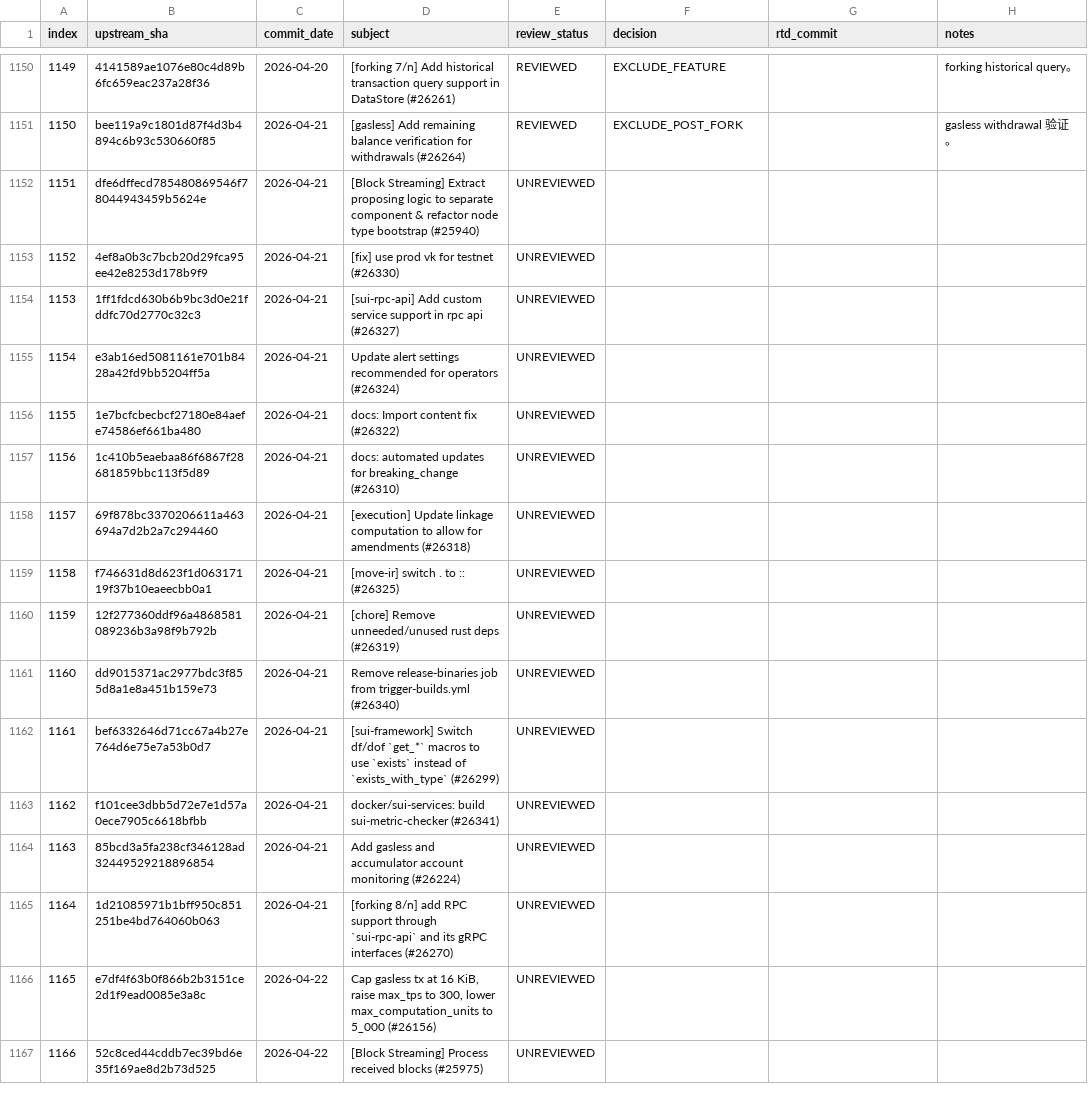
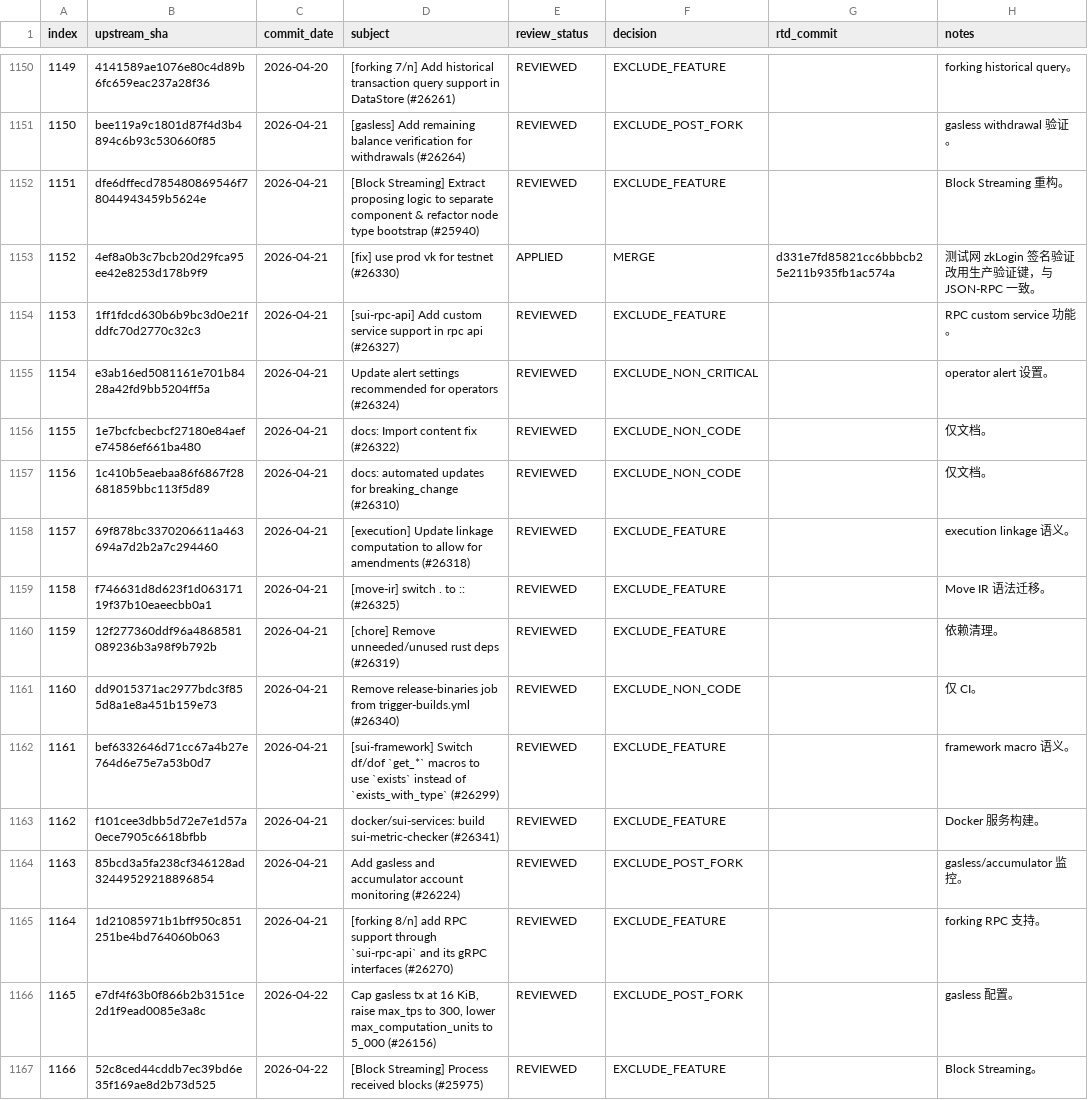
Before and after one commit to LinkUVerse/rtd, a TSV file: doc/mergeUpstreamPatch/upstream-commit-inventory.tsv, drawn as a sheet; only a part is shown, gaps mark what is left out; the diff covers the shown part only.

Commit message:
docs: review upstream patches 1151-1200

```diff
--- a/doc/mergeUpstreamPatch/upstream-commit-inventory.tsv
+++ b/doc/mergeUpstreamPatch/upstream-commit-inventory.tsv
@@ -1151,17 +1151,17 @@ index	upstream_sha	commit_date	subject	review_status	decision	rtd_commit	notes
 1150	bee119a9c1801d87f4d3b4894c6b93c530660f85	2026-04-21	[gasless] Add remaining balance verification for withdrawals (#26264)	REVIEWED	EXCLUDE_POST_FORK		gasless withdrawal 验证。
-1151	dfe6dffecd785480869546f78044943459b5624e	2026-04-21	[Block Streaming] Extract proposing logic to separate component & refactor node type bootstrap (#25940)	UNREVIEWED			
-1152	4ef8a0b3c7bcb20d29fca95ee42e8253d178b9f9	2026-04-21	[fix] use prod vk for testnet (#26330)	UNREVIEWED			
-1153	1ff1fdcd630b6b9bc3d0e21fddfc70d2770c32c3	2026-04-21	[sui-rpc-api] Add custom service support in rpc api (#26327)	UNREVIEWED			
-1154	e3ab16ed5081161e701b8428a42fd9bb5204ff5a	2026-04-21	Update alert settings recommended for operators (#26324)	UNREVIEWED			
-1155	1e7bcfcbecbcf27180e84aefe74586ef661ba480	2026-04-21	docs: Import content fix (#26322)	UNREVIEWED			
-1156	1c410b5eaebaa86f6867f28681859bbc113f5d89	2026-04-21	docs: automated updates for breaking_change (#26310)	UNREVIEWED			
-1157	69f878bc3370206611a463694a7d2b2a7c294460	2026-04-21	[execution] Update linkage computation to allow for amendments (#26318)	UNREVIEWED			
-1158	f746631d8d623f1d06317119f37b10eaeecbb0a1	2026-04-21	[move-ir] switch . to :: (#26325)	UNREVIEWED			
-1159	12f277360ddf96a4868581089236b3a98f9b792b	2026-04-21	[chore] Remove unneeded/unused rust deps (#26319)	UNREVIEWED			
-1160	dd9015371ac2977bdc3f855d8a1e8a451b159e73	2026-04-21	Remove release-binaries job from trigger-builds.yml (#26340)	UNREVIEWED			
-1161	bef6332646d71cc67a4b27e764d6e75e7a53b0d7	2026-04-21	[sui-framework] Switch df/dof `get_*` macros to use `exists` instead of `exists_with_type`  (#26299)	UNREVIEWED			
-1162	f101cee3dbb5d72e7e1d57a0ece7905c6618bfbb	2026-04-21	docker/sui-services: build sui-metric-checker (#26341)	UNREVIEWED			
-1163	85bcd3a5fa238cf346128ad32449529218896854	2026-04-21	Add gasless and accumulator account monitoring (#26224)	UNREVIEWED			
-1164	1d21085971b1bff950c851251be4bd764060b063	2026-04-21	[forking 8/n] add RPC support through `sui-rpc-api` and its gRPC interfaces (#26270)	UNREVIEWED			
-1165	e7df4f63b0f866b2b3151ce2d1f9ead0085e3a8c	2026-04-22	Cap gasless tx at 16 KiB, raise max_tps to 300, lower max_computation_units to 5_000 (#26156)	UNREVIEWED			
-1166	52c8ced44cddb7ec39bd6e35f169ae8d2b73d525	2026-04-22	[Block Streaming] Process received blocks (#25975)	UNREVIEWED			
+1151	dfe6dffecd785480869546f78044943459b5624e	2026-04-21	[Block Streaming] Extract proposing logic to separate component & refactor node type bootstrap (#25940)	REVIEWED	EXCLUDE_FEATURE		Block Streaming 重构。
+1152	4ef8a0b3c7bcb20d29fca95ee42e8253d178b9f9	2026-04-21	[fix] use prod vk for testnet (#26330)	APPLIED	MERGE	d331e7fd85821cc6bbbcb25e211b935fb1ac574a	测试网 zkLogin 签名验证改用生产验证键，与 JSON-RPC 一致。
+1153	1ff1fdcd630b6b9bc3d0e21fddfc70d2770c32c3	2026-04-21	[sui-rpc-api] Add custom service support in rpc api (#26327)	REVIEWED	EXCLUDE_FEATURE		RPC custom service 功能。
+1154	e3ab16ed5081161e701b8428a42fd9bb5204ff5a	2026-04-21	Update alert settings recommended for operators (#26324)	REVIEWED	EXCLUDE_NON_CRITICAL		operator alert 设置。
+1155	1e7bcfcbecbcf27180e84aefe74586ef661ba480	2026-04-21	docs: Import content fix (#26322)	REVIEWED	EXCLUDE_NON_CODE		仅文档。
+1156	1c410b5eaebaa86f6867f28681859bbc113f5d89	2026-04-21	docs: automated updates for breaking_change (#26310)	REVIEWED	EXCLUDE_NON_CODE		仅文档。
+1157	69f878bc3370206611a463694a7d2b2a7c294460	2026-04-21	[execution] Update linkage computation to allow for amendments (#26318)	REVIEWED	EXCLUDE_FEATURE		execution linkage 语义。
+1158	f746631d8d623f1d06317119f37b10eaeecbb0a1	2026-04-21	[move-ir] switch . to :: (#26325)	REVIEWED	EXCLUDE_FEATURE		Move IR 语法迁移。
+1159	12f277360ddf96a4868581089236b3a98f9b792b	2026-04-21	[chore] Remove unneeded/unused rust deps (#26319)	REVIEWED	EXCLUDE_FEATURE		依赖清理。
+1160	dd9015371ac2977bdc3f855d8a1e8a451b159e73	2026-04-21	Remove release-binaries job from trigger-builds.yml (#26340)	REVIEWED	EXCLUDE_NON_CODE		仅 CI。
+1161	bef6332646d71cc67a4b27e764d6e75e7a53b0d7	2026-04-21	[sui-framework] Switch df/dof `get_*` macros to use `exists` instead of `exists_with_type`  (#26299)	REVIEWED	EXCLUDE_FEATURE		framework macro 语义。
+1162	f101cee3dbb5d72e7e1d57a0ece7905c6618bfbb	2026-04-21	docker/sui-services: build sui-metric-checker (#26341)	REVIEWED	EXCLUDE_FEATURE		Docker 服务构建。
+1163	85bcd3a5fa238cf346128ad32449529218896854	2026-04-21	Add gasless and accumulator account monitoring (#26224)	REVIEWED	EXCLUDE_POST_FORK		gasless/accumulator 监控。
+1164	1d21085971b1bff950c851251be4bd764060b063	2026-04-21	[forking 8/n] add RPC support through `sui-rpc-api` and its gRPC interfaces (#26270)	REVIEWED	EXCLUDE_FEATURE		forking RPC 支持。
+1165	e7df4f63b0f866b2b3151ce2d1f9ead0085e3a8c	2026-04-22	Cap gasless tx at 16 KiB, raise max_tps to 300, lower max_computation_units to 5_000 (#26156)	REVIEWED	EXCLUDE_POST_FORK		gasless 配置。
+1166	52c8ced44cddb7ec39bd6e35f169ae8d2b73d525	2026-04-22	[Block Streaming] Process received blocks (#25975)	REVIEWED	EXCLUDE_FEATURE		Block Streaming。
```
Also changed, not shown: 104 edited cells elsewhere in this file, 1 other file.
